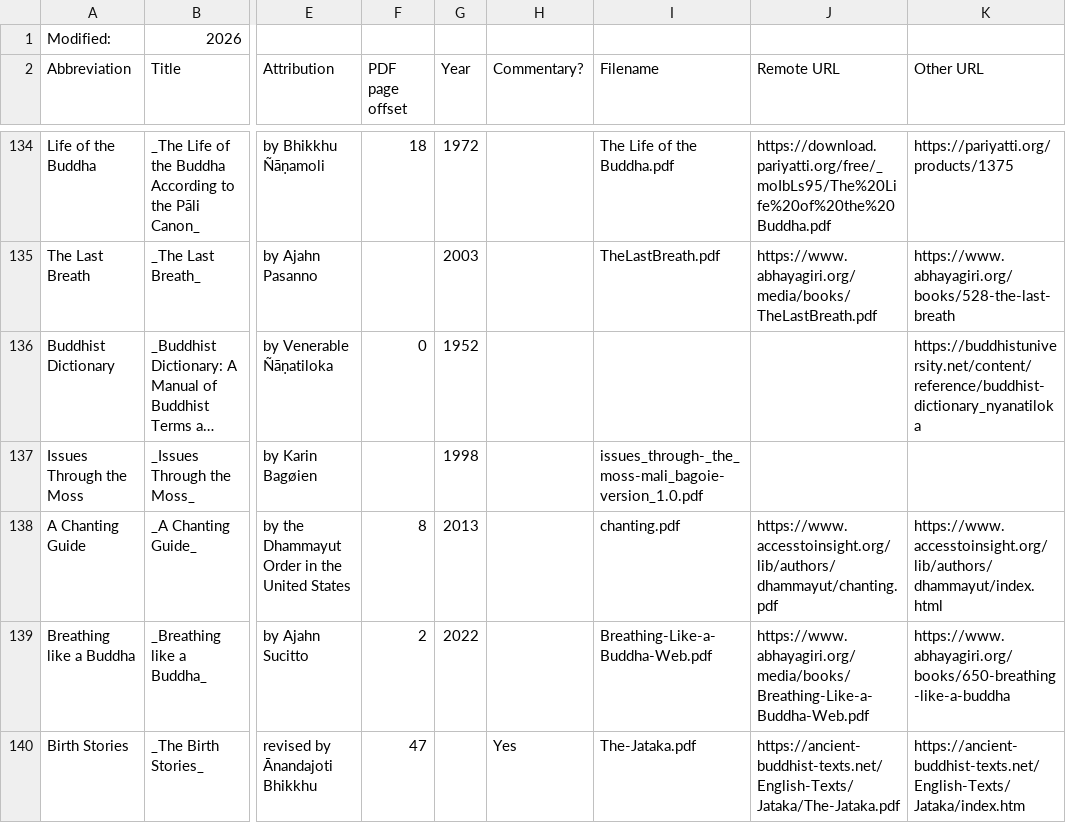
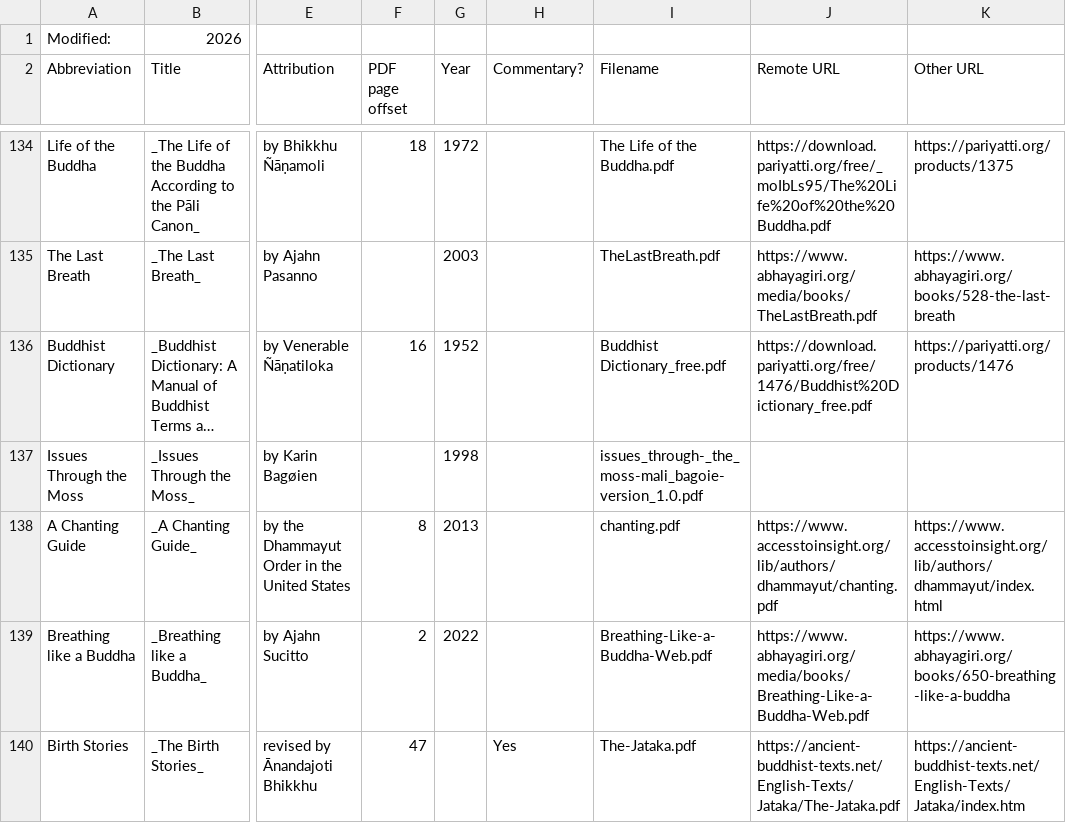
Before and after one commit to Kaccana-Bhikkhu/qs-archive, a CSV file: csv/Reference.csv, drawn as a sheet; only a part is shown, gaps mark what is left out; long unchanged cells end in …; the diff names each change by its address in the sheet, - before the commit and + after, or states it on an @@ line.

```diff
--- a/csv/Reference.csv
+++ b/csv/Reference.csv
-F136 (PDF page offset): 0
+F136 (PDF page offset): 16
-I136 (Filename): (empty)
+I136 (Filename): Buddhist Dictionary_free.pdf
-J136 (Remote URL): (empty)
+J136 (Remote URL): https://download.pariyatti.org/free/1476/Buddhist%20Dictionary_free.pdf
-K136 (Other URL): https://buddhistuniversity.net/content/reference/buddhist-dictionary_nyanatiloka
+K136 (Other URL): https://pariyatti.org/products/1476
```
Also changed, not shown: csv/EventSection.csv, csv/Tag.csv, 36 other files.
